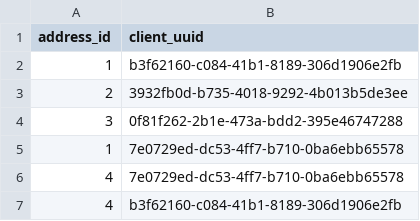
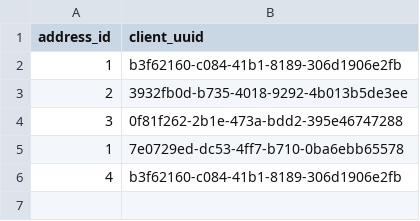
Before and after one commit to LavrikPavlov/java-client-service, a CSV file: src/main/resources/db/changelog/v.0.0.1_csv/address_client.csv, drawn as a sheet; the diff names each change by its address in the sheet, - before the commit and + after, or states it on an @@ line.

```diff
--- a/src/main/resources/db/changelog/v.0.0.1_csv/address_client.csv
+++ b/src/main/resources/db/changelog/v.0.0.1_csv/address_client.csv
-row 6: 4 | 7e0729ed-dc53-4ff7-b710-0ba6ebb65578
```
Also changed, not shown: 12 other files.
